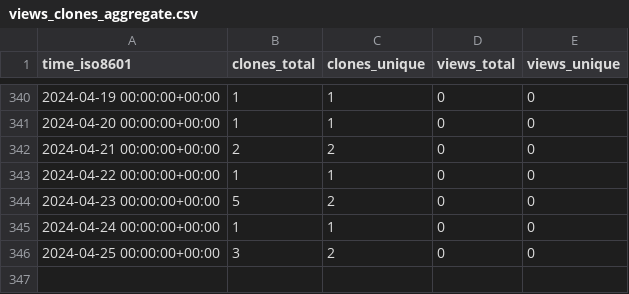
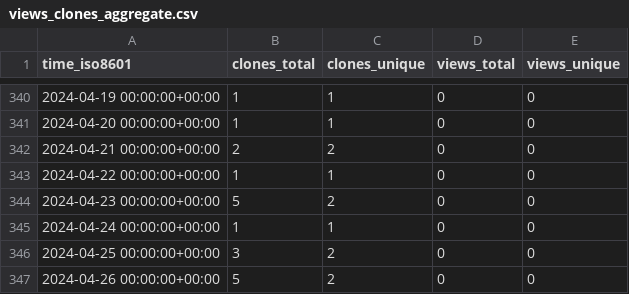
Before and after one commit to ErnakovichLab/metagenomic_methods_ernakovich_lab, a CSV file: ErnakovichLab/metagenomic_methods_ernakovich_lab/ghrs-data/views_clones_aggregate.csv, drawn as a sheet; only a part is shown, gaps mark what is left out; the diff names each change by its address in the sheet, - before the commit and + after, or states it on an @@ line.

```diff
--- a/ErnakovichLab/metagenomic_methods_ernakovich_lab/ghrs-data/views_clones_aggregate.csv
+++ b/ErnakovichLab/metagenomic_methods_ernakovich_lab/ghrs-data/views_clones_aggregate.csv
+row 347: 2024-04-26 00:00:00+00:00 | 5 | 2 | 0 | 0
```
Also changed, not shown: 1 other file.
